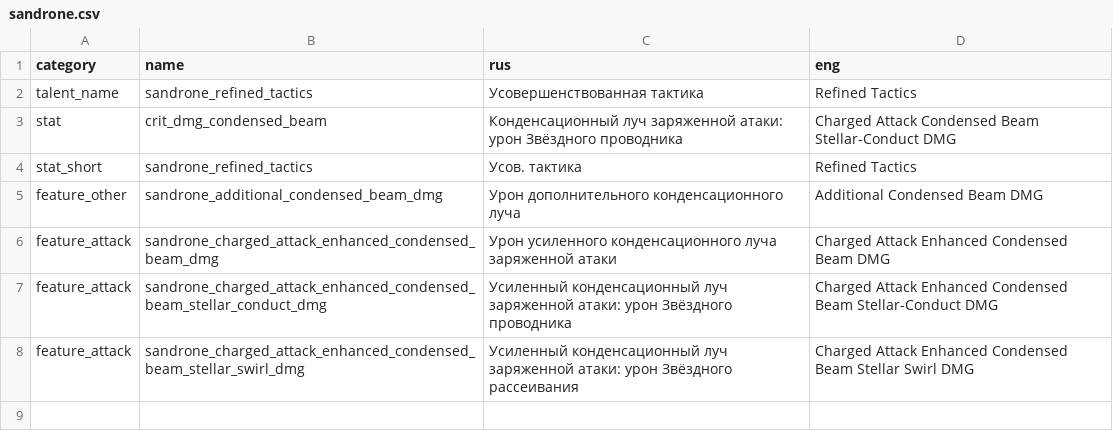
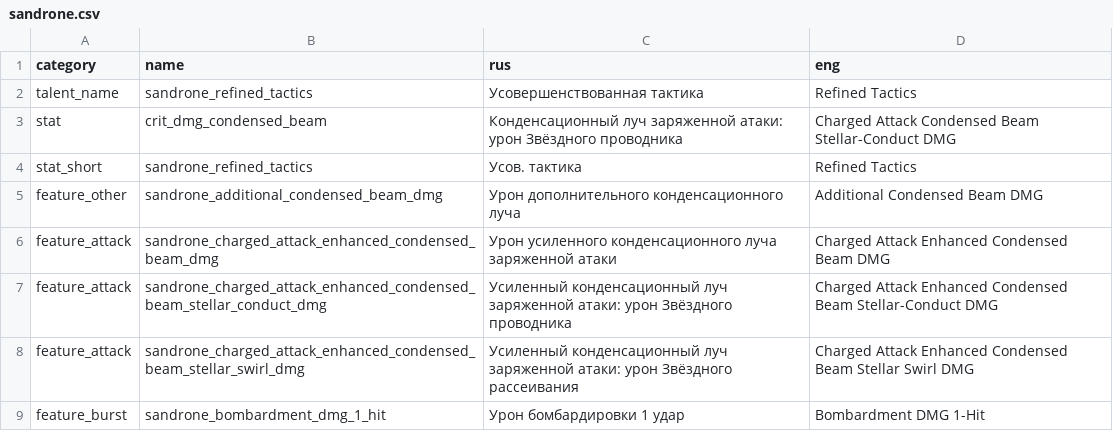
Before and after one commit to EugenPolyakov/genshin_calc, a CSV file: data/strings/6.7/sandrone.csv, drawn as a sheet; the diff names each change by its address in the sheet, - before the commit and + after, or states it on an @@ line.

```diff
--- a/data/strings/6.7/sandrone.csv
+++ b/data/strings/6.7/sandrone.csv
+row 9: feature_burst | sandrone_bombardment_dmg_1_hit | Урон бомбардировки 1 удар | Bombardment DMG 1-Hit
```
Also changed, not shown: data/strings/generated/char_skills.csv, 28 other files.
